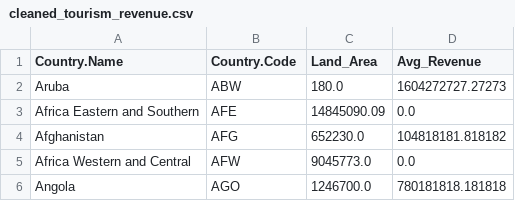
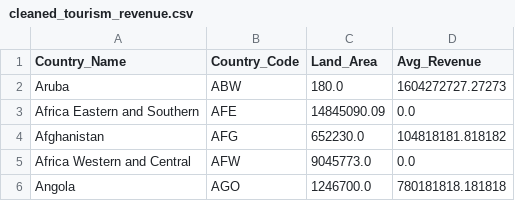
Before and after one commit to pigsham/FIT3179-DataViz, a CSV file: FIT3179_A2/data/cleaned_tourism_revenue.csv, drawn as a sheet; only a part is shown.

Commit message:
update data

```diff
--- a/FIT3179_A2/data/cleaned_tourism_revenue.csv
+++ b/FIT3179_A2/data/cleaned_tourism_revenue.csv
@@ -1,2 +1,2 @@
-Country.Name,Country.Code,Land_Area,Avg_Revenue
+Country_Name,Country_Code,Land_Area,Avg_Revenue
 Aruba,ABW,180.0,1604272727.27273
```
Also changed, not shown: 1 other file.
